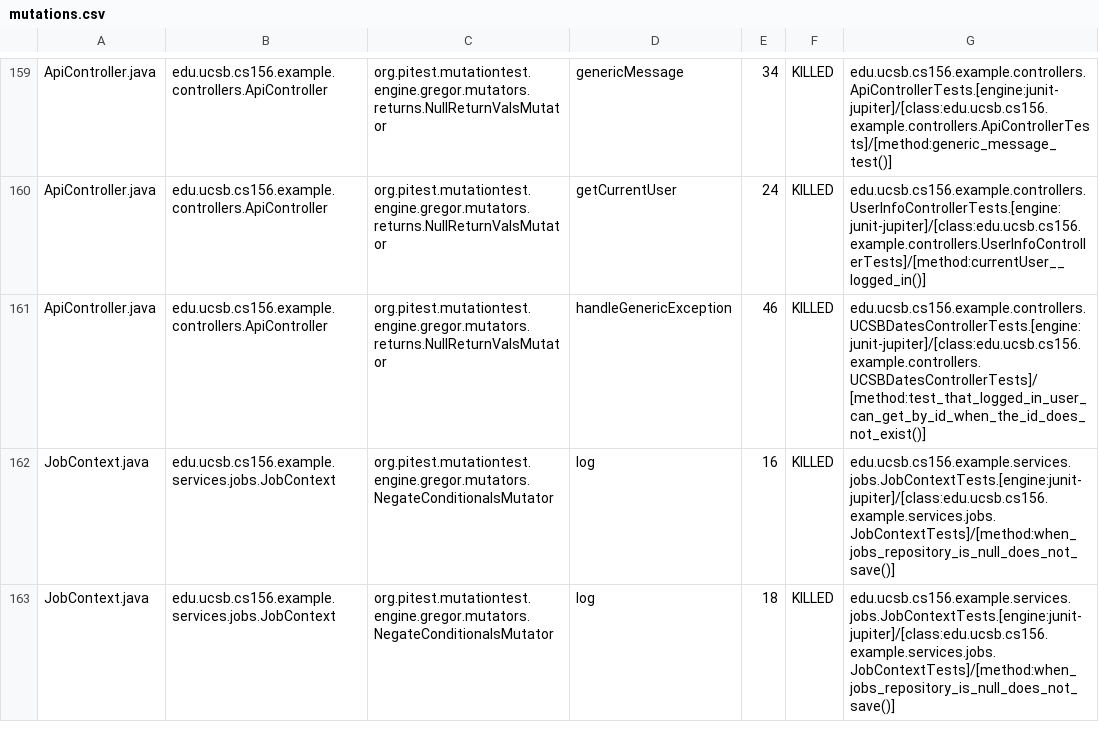
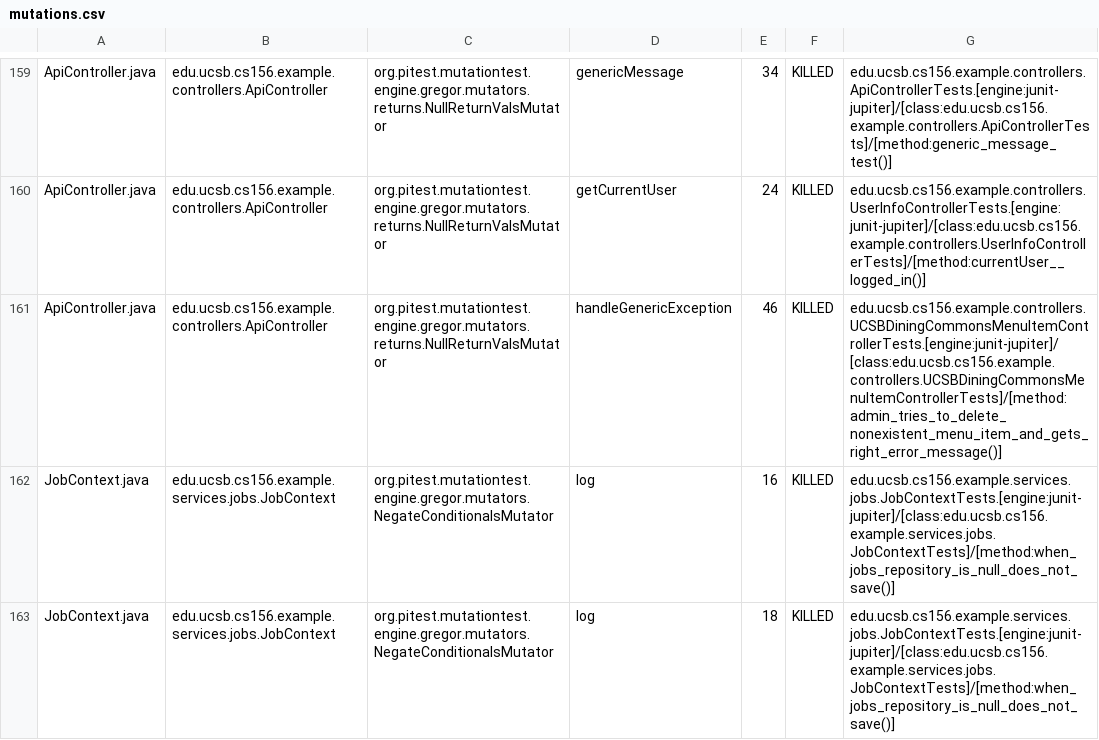
Before and after one commit to ucsb-cs156-s26/team01-s26-12, a CSV file: pitest/mutations.csv, drawn as a sheet; only a part is shown, gaps mark what is left out.

Commit message:
Deploying to gh-pages from @ ucsb-cs156-s26/team01-s26-12@9d32dd43ed6565613d37c19bf1826fb33b96570d 🚀

```diff
--- a/pitest/mutations.csv
+++ b/pitest/mutations.csv
@@ -160,3 +160,3 @@ ApiController.java,edu.ucsb.cs156.example.controllers.ApiController,org.pitest.m
 ApiController.java,edu.ucsb.cs156.example.controllers.ApiController,org.pitest.mutationtest.engine.gregor.mutators.returns.NullReturnValsMutator,getCurrentUser,24,KILLED,edu.ucsb.cs156.example.controllers.UserInfoControllerTests.[engine:junit-jupiter]/[class:edu.ucsb.cs156.example.controllers.UserInfoControllerTests]/[method:currentUser__logged_in()]
-ApiController.java,edu.ucsb.cs156.example.controllers.ApiController,org.pitest.mutationtest.engine.gregor.mutators.returns.NullReturnValsMutator,handleGenericException,46,KILLED,edu.ucsb.cs156.example.controllers.UCSBDatesControllerTests.[engine:junit-jupiter]/[class:edu.ucsb.cs156.example.controllers.UCSBDatesControllerTests]/[method:test_that_logged_in_user_can_get_by_id_when_the_id_does_not_exist()]
+ApiController.java,edu.ucsb.cs156.example.controllers.ApiController,org.pitest.mutationtest.engine.gregor.mutators.returns.NullReturnValsMutator,handleGenericException,46,KILLED,edu.ucsb.cs156.example.controllers.UCSBDiningCommonsMenuItemControllerTests.[engine:junit-jupiter]/[class:edu.ucsb.cs156.example.controllers.UCSBDiningCommonsMenuItemControllerTests]/[method:admin_tries_to_delete_nonexistent_menu_item_and_gets_right_error_message()]
 JobContext.java,edu.ucsb.cs156.example.services.jobs.JobContext,org.pitest.mutationtest.engine.gregor.mutators.NegateConditionalsMutator,log,16,KILLED,edu.ucsb.cs156.example.services.jobs.JobContextTests.[engine:junit-jupiter]/[class:edu.ucsb.cs156.example.services.jobs.JobContextTests]/[method:when_jobs_repository_is_null_does_not_save()]
```
Also changed, not shown: 22 other files.
